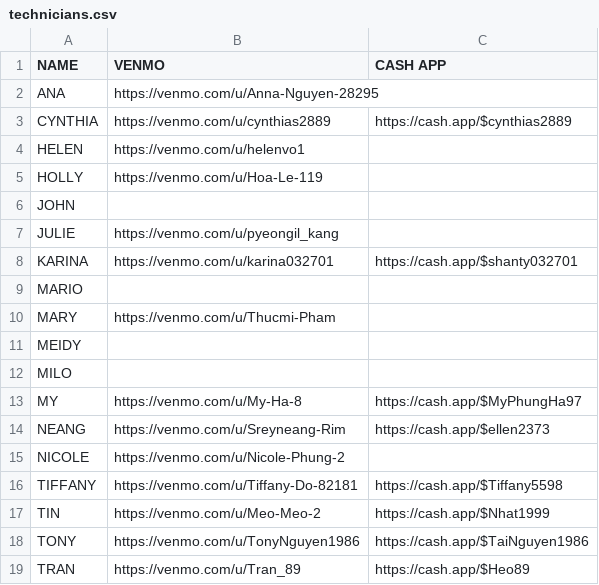
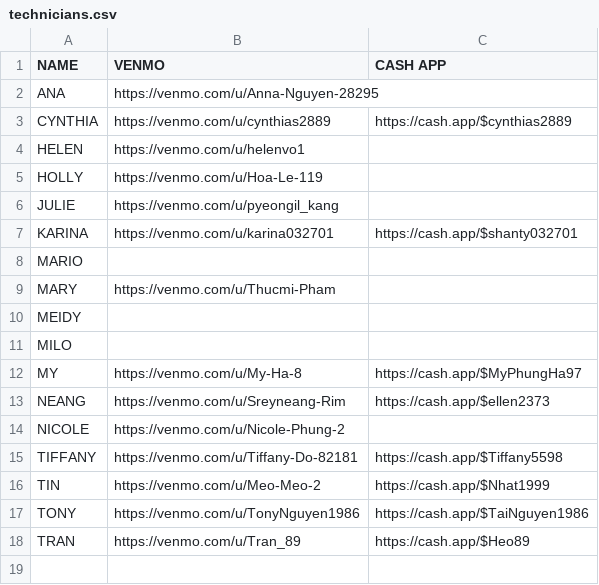
Before and after one commit to mimitailscale/Mimi-Tip-Cards, a CSV file: public/technicians.csv, drawn as a sheet; the diff names each change by its address in the sheet, - before the commit and + after, or states it on an @@ line.

```diff
--- a/public/technicians.csv
+++ b/public/technicians.csv
-row 6: JOHN
```
Also changed, not shown: mimi-staff-upload.csv, 1 other file.
